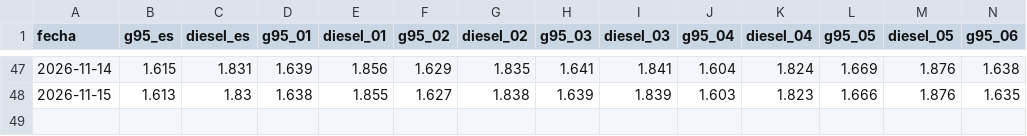
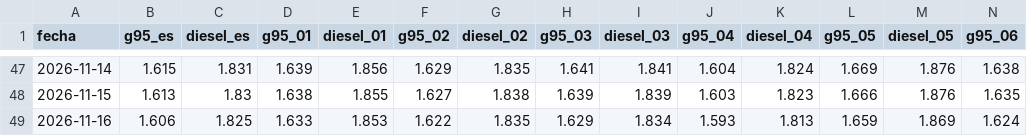
Before and after one commit to pedri77/tu-bolsillo, a CSV file: site/data/carburantes_historico.csv, drawn as a sheet; only a part is shown, gaps mark what is left out; rows hold the shown columns only; the diff names each change by its address in the sheet, - before the commit and + after, or states it on an @@ line.

```diff
--- a/site/data/carburantes_historico.csv
+++ b/site/data/carburantes_historico.csv
+row 49: 2026-11-16 | 1.606 | 1.825 | 1.633 | 1.853 | 1.622 | 1.835 | 1.629 | 1.834 | 1.593 | 1.813 | 1.659 | 1.869 | 1.624
```
Also changed, not shown: 1 other file.
